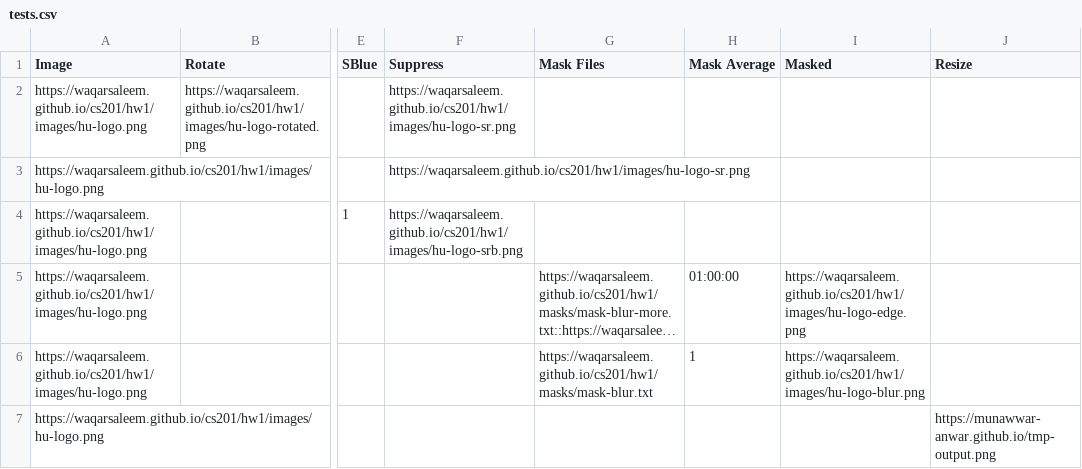
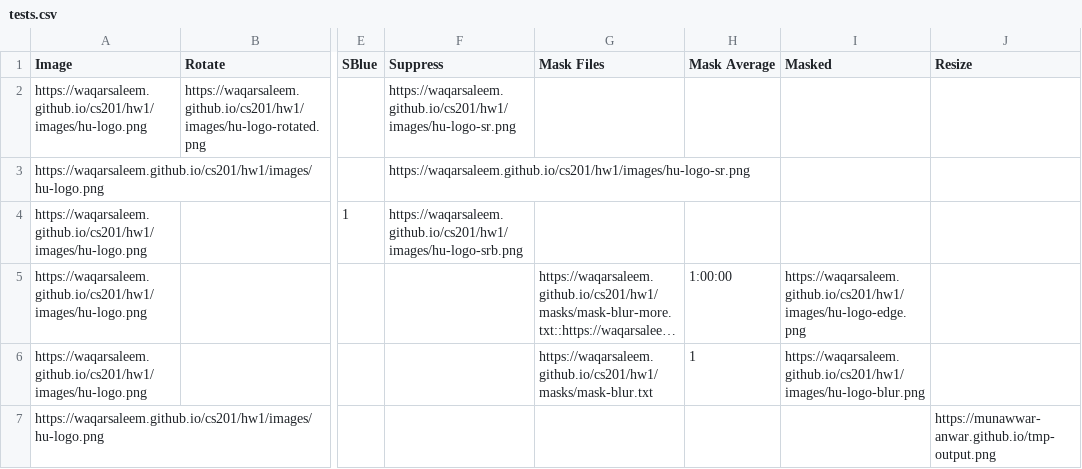
Before and after one commit to munawwar-anwar/munawwar-anwar.github.io, a CSV file: CS201/tests.csv, drawn as a sheet; only a part is shown, gaps mark what is left out; long unchanged cells end in …; the diff names each change by its address in the sheet, - before the commit and + after, or states it on an @@ line.

Commit message:
Update tests.csv

```diff
--- a/CS201/tests.csv
+++ b/CS201/tests.csv
-H5 (Mask Average): 01:00:00
+H5 (Mask Average): 1:00:00
```
